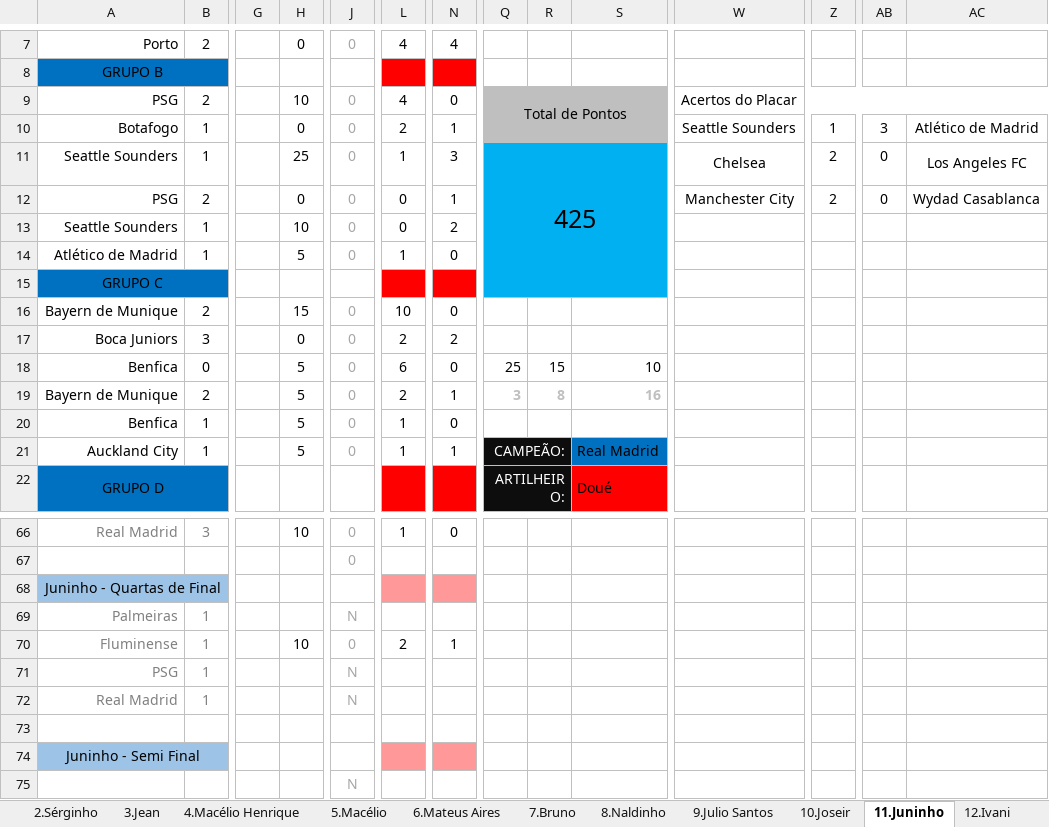
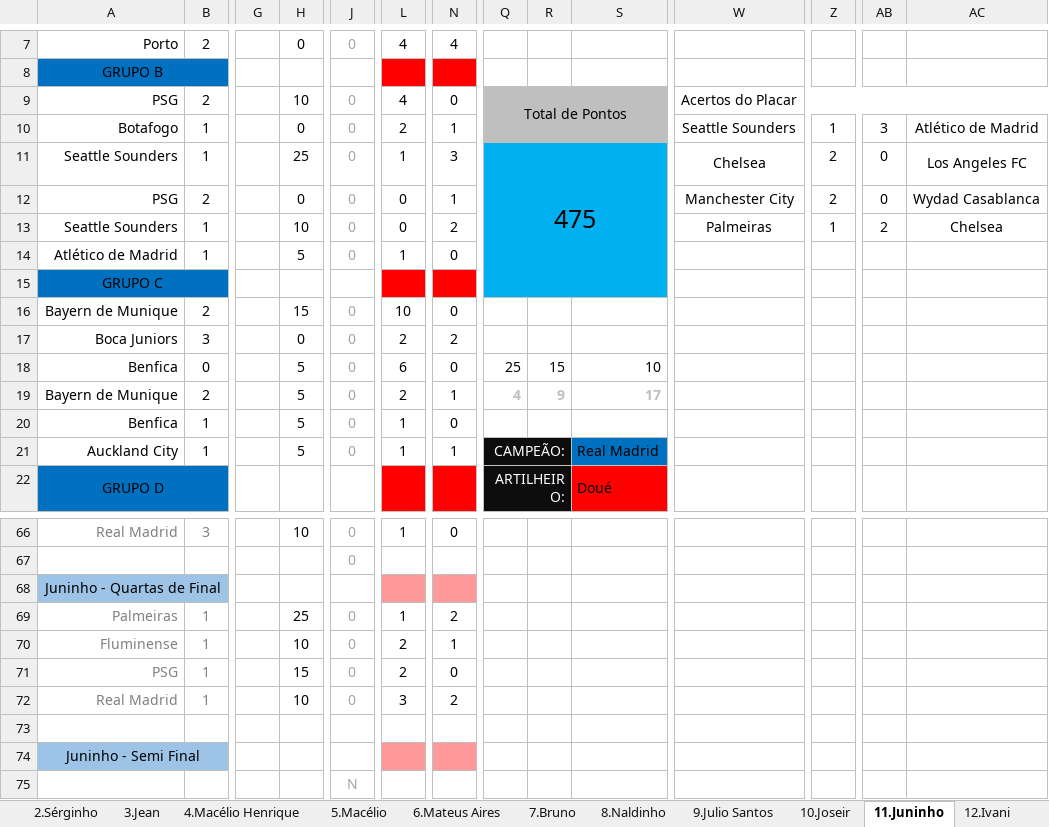
Before and after one commit to IvanIndaia/bolao, an Excel workbook: docs/BolãoCopa_Mundial de Clubes da FIFA-2025.xlsm, sheet 11.Juninho, drawn as a sheet; only a part is shown, gaps mark what is left out; values as stored, in another font and other column widths than the file's, no borders; charts and pictures not drawn; the diff names each change by its address in the sheet, - before the commit and + after, or states it on an @@ line.

```diff
--- a/docs/BolãoCopa_Mundial de Clubes da FIFA-2025.xlsm (sheet 11.Juninho)
+++ b/docs/BolãoCopa_Mundial de Clubes da FIFA-2025.xlsm (sheet 11.Juninho)
-Q11: 425
+Q11: 475
-W13: (empty)
+W13: Palmeiras
-Z13: (empty)
+Z13: 1
-AB13: (empty)
+AB13: 2
-AC13: (empty)
+AC13: Chelsea
-Q19: 3
+Q19: 4
-R19: 8
+R19: 9
-S19: 16
+S19: 17
-H69: (empty)
+H69: 25
-J69: N
+J69: 0
-L69: (empty)
+L69: 1
-N69: (empty)
+N69: 2
-H71: (empty)
+H71: 15
-J71:J72: N
+J71:J72: 0
-L71: (empty)
+L71: 2
-N71: (empty)
+N71: 0
-H72: (empty)
+H72: 10
-L72: (empty)
+L72: 3
-N72: (empty)
+N72: 2
```
Also changed, not shown: sheet Classificação, sheet Tabela, sheet Placar Exato, sheet 4.Macélio Henrique, sheet 15.Gabriel, sheet 6.Mateus Aires, 17 more sheets, hidden cells, charts or pictures.
